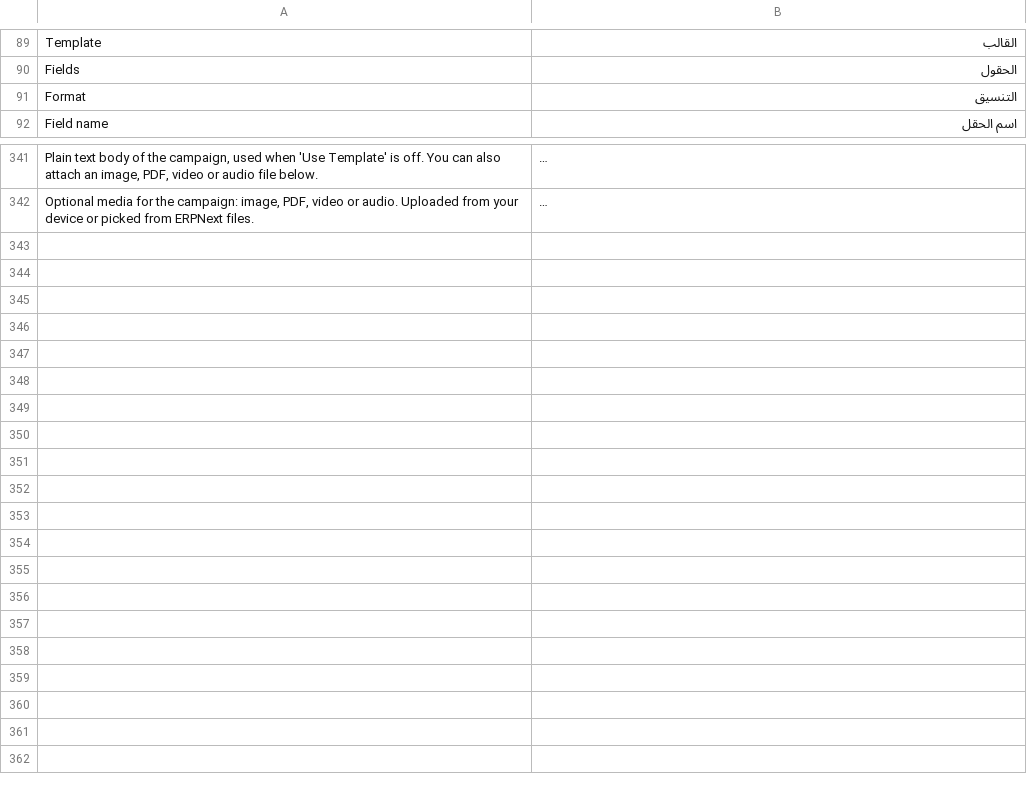
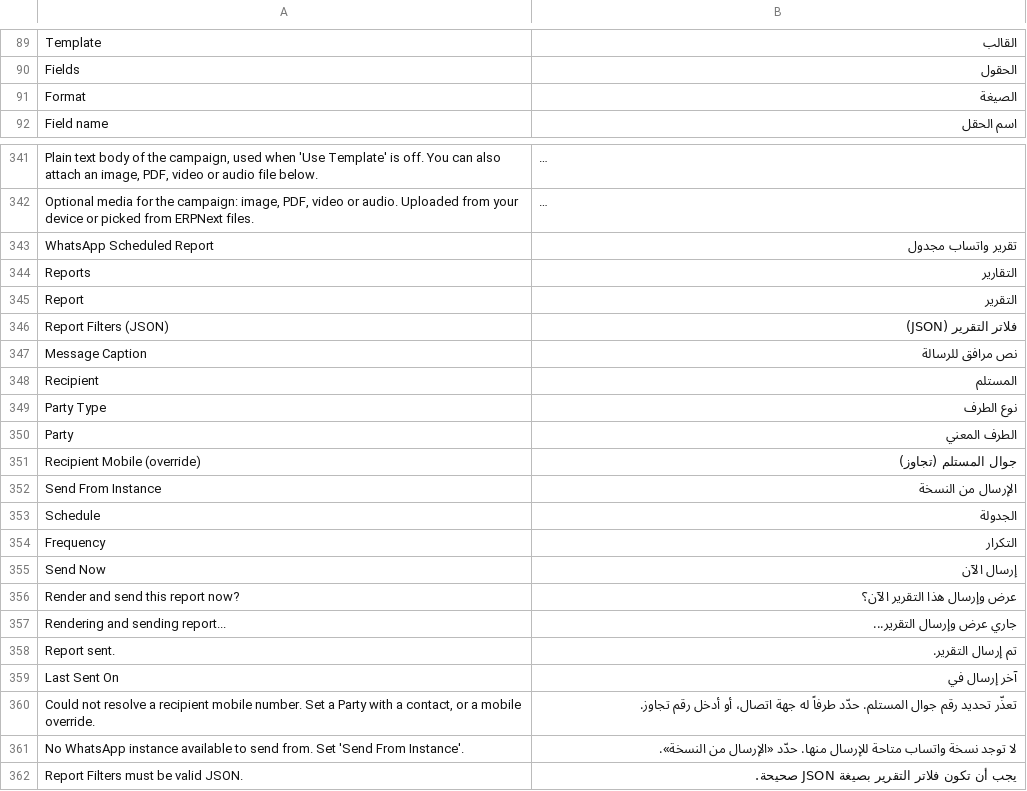
Before and after one commit to Mubtkir-ERP/mu-wats-api, a CSV file: frappe_whatsapp/translations/ar.csv, drawn as a sheet; only a part is shown, gaps mark what is left out; long unchanged cells end in …; the diff names each change by its address in the sheet, - before the commit and + after, or states it on an @@ line.

```diff
--- a/frappe_whatsapp/translations/ar.csv
+++ b/frappe_whatsapp/translations/ar.csv
-B91: التنسيق
+B91: الصيغة
+row 343: WhatsApp Scheduled Report | تقرير واتساب مجدول
+row 344: Reports | التقارير
+row 345: Report | التقرير
+row 346: Report Filters (JSON) | فلاتر التقرير (JSON)
+row 347: Message Caption | نص مرافق للرسالة
+row 348: Recipient | المستلم
+row 349: Party Type | نوع الطرف
+row 350: Party | الطرف المعني
+row 351: Recipient Mobile (override) | جوال المستلم (تجاوز)
+row 352: Send From Instance | الإرسال من النسخة
+row 353: Schedule | الجدولة
+row 354: Frequency | التكرار
+row 355: Send Now | إرسال الآن
+row 356: Render and send this report now? | عرض وإرسال هذا التقرير الآن؟
+row 357: Rendering and sending report... | جاري عرض وإرسال التقرير...
+row 358: Report sent. | تم إرسال التقرير.
+row 359: Last Sent On | آخر إرسال في
+row 360: Could not resolve a recipient mobile number. Set a Party with a contact, or a mobile override. | تعذّر تحديد رقم جوال المستلم. حدّد طرفاً له جهة اتصال، أو أدخل رقم تجاوز.
+row 361: No WhatsApp instance available to send from. Set 'Send From Instance'. | لا توجد نسخة واتساب متاحة للإرسال منها. حدّد «الإرسال من النسخة».
+row 362: Report Filters must be valid JSON. | يجب أن تكون فلاتر التقرير بصيغة JSON صحيحة.
```
Also changed, not shown: 7 other files.
